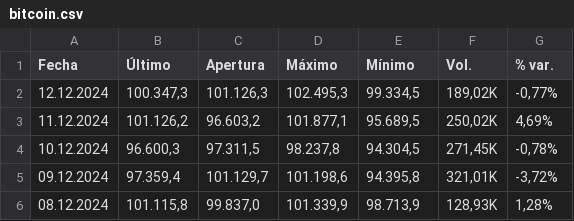
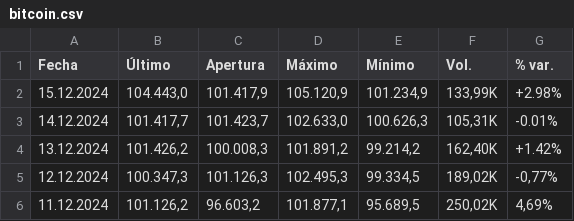
Before and after one commit to FelicianoRN01/SAA, a CSV file: bitcoin.csv, drawn as a sheet; only a part is shown; the shorter side is filled out with more unchanged rows.

```diff
--- a/bitcoin.csv
+++ b/bitcoin.csv
@@ -1,2 +1,5 @@
 "Fecha","Último","Apertura","Máximo","Mínimo","Vol.","% var."
+"15.12.2024","104.443,0","101.417,9","105.120,9","101.234,9","133,99K","+2.98%"
+"14.12.2024","101.417,7","101.423,7","102.633,0","100.626,3","105,31K","-0.01%"
+"13.12.2024","101.426,2","100.008,3","101.891,2","99.214,2","162,40K","+1.42%"
 "12.12.2024","100.347,3","101.126,3","102.495,3","99.334,5","189,02K","-0,77%"
```
Also changed, not shown: 2 other files.
